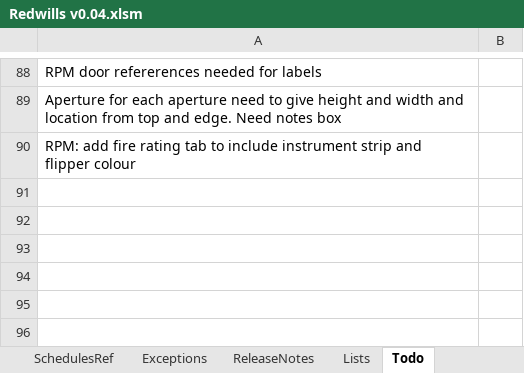
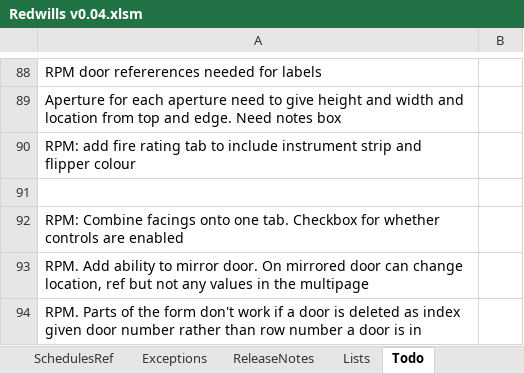
Before and after one commit to Rob3335/Redwells-Joinery, an Excel workbook: Redwills v0.04.xlsm, sheet Todo, drawn as a sheet; only a part is shown, gaps mark what is left out; values as stored, in another font and other column widths than the file's, no borders; the diff names each change by its address in the sheet, - before the commit and + after, or states it on an @@ line.

Commit message:
mirror door

```diff
--- a/Redwills v0.04.xlsm (sheet Todo)
+++ b/Redwills v0.04.xlsm (sheet Todo)
+row 91: (empty)
+row 92: RPM: Combine facings onto one tab. Checkbox for whether controls are enabled
+row 93: RPM. Add ability to mirror door. On mirrored door can change location, ref but not any values in the multipage
+row 94: RPM. Parts of the form don't work if a door is deleted as index given door number rather than row number a door is in
```
Also changed, not shown: sheet Schedules, sheet Job Ref, other sheet tabs, charts or pictures, 1 other file.
